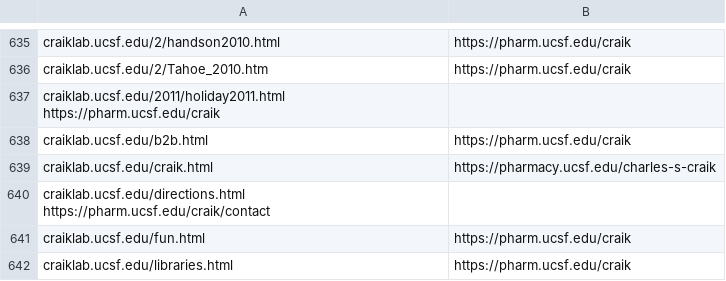
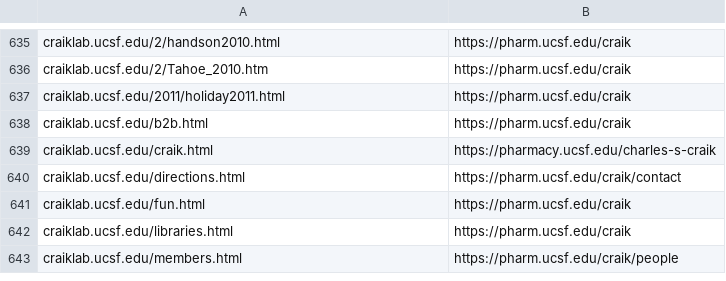
Before and after one commit to ucsf-web-services/redirect-service, a TSV file: rules.tsv, drawn as a sheet; only a part is shown, gaps mark what is left out; the shorter side is filled out with more unchanged rows.

Commit message:
please update it against ##INC6076661
please update it against ##INC6076661

```diff
--- a/rules.tsv
+++ b/rules.tsv
@@ -636,6 +636,6 @@ craiklab.ucsf.edu/2/handson2010.html	https://pharm.ucsf.edu/craik
 craiklab.ucsf.edu/2/Tahoe_2010.htm	https://pharm.ucsf.edu/craik
-craiklab.ucsf.edu/2011/holiday2011.html https://pharm.ucsf.edu/craik
+craiklab.ucsf.edu/2011/holiday2011.html	https://pharm.ucsf.edu/craik
 craiklab.ucsf.edu/b2b.html	https://pharm.ucsf.edu/craik
 craiklab.ucsf.edu/craik.html	https://pharmacy.ucsf.edu/charles-s-craik
-craiklab.ucsf.edu/directions.html https://pharm.ucsf.edu/craik/contact
+craiklab.ucsf.edu/directions.html	https://pharm.ucsf.edu/craik/contact
 craiklab.ucsf.edu/fun.html	https://pharm.ucsf.edu/craik
```
